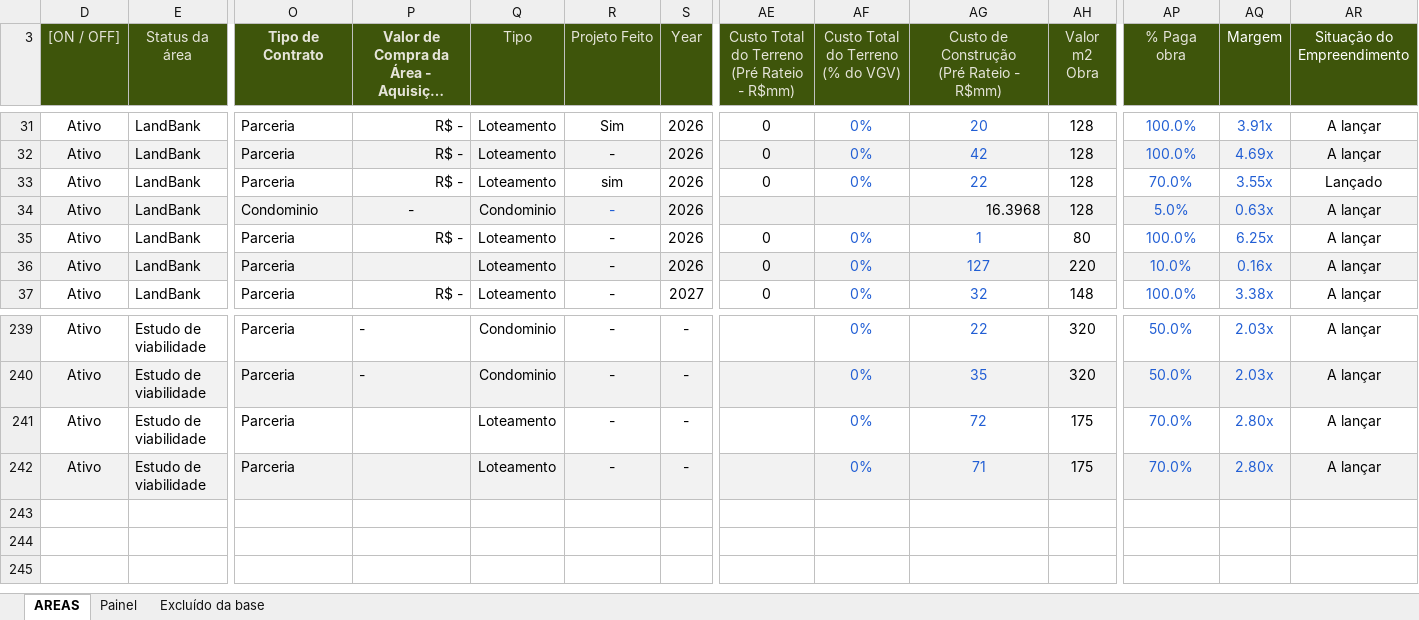
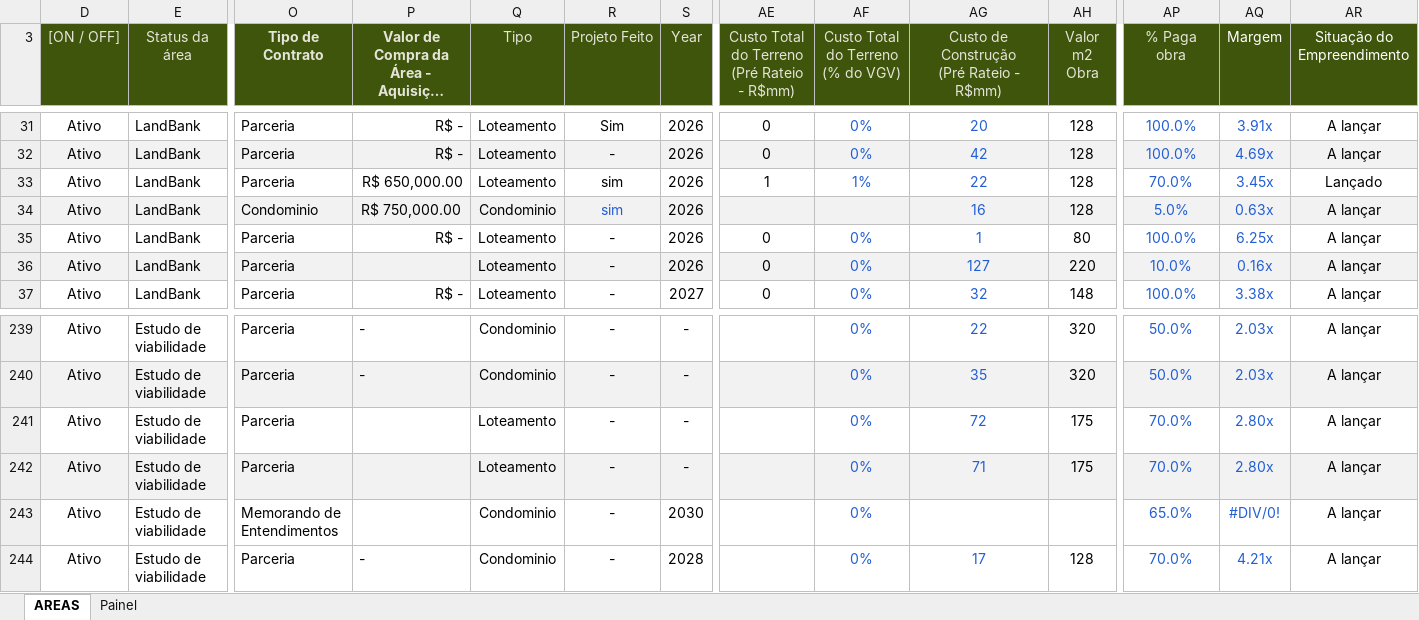
Before and after one commit to BuritiEmpreendimentos/land-bank-mapa-brasil-terrenos, an Excel workbook: data/areas_land_bank_com_id.xlsx, sheet AREAS, drawn as a sheet; only a part is shown, gaps mark what is left out; long unchanged cells end in …; values as stored, in another font and other column widths than the file's, no borders; rows hold the shown columns only; the diff names each change by its address in the sheet, - before the commit and + after, or states it on an @@ line.

```diff
--- a/data/areas_land_bank_com_id.xlsx (sheet AREAS)
+++ b/data/areas_land_bank_com_id.xlsx (sheet AREAS)
@@ sheet tab hidden: Excluído da base @@
-P33: R$ -
+P33: R$ 650,000.00
-AE33: 0
+AE33: 1
-AF33: 0%
+AF33: 1%
-AQ33 (Margem): 3.55x
+AQ33 (Margem): 3.45x
-P34: -
+P34: R$ 750,000.00
-R34 (Projeto Feito): -
+R34 (Projeto Feito): sim
-AG34: 16.3968
+AG34: 16
@@ AG34 text colour: black → #215ED4, alignment: right → center @@
+row 243: Ativo | Estudo de viabilidade | Memorando de Entendimentos |  | Condominio | - | 2030 |  | 0% |  |  | 65.0% | #DIV/0! | A lançar
+row 244: Ativo | Estudo de viabilidade | Parceria | - | Condominio | - | 2028 |  | 0% | 17 | 128 | 70.0% | 4.21x | A lançar
```
Also changed, not shown: sheet Painel, hidden cells, charts or pictures, 3 other files.
